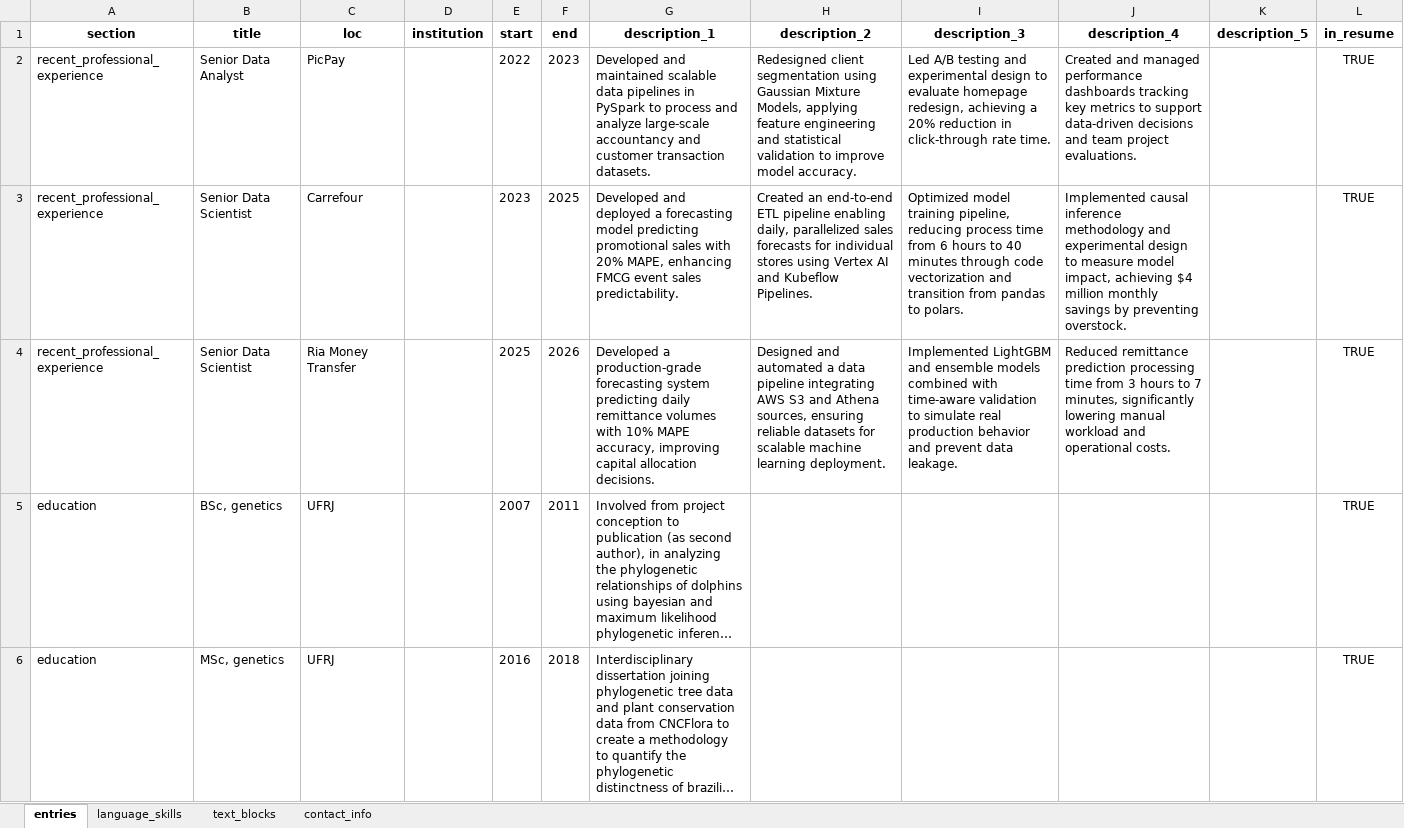
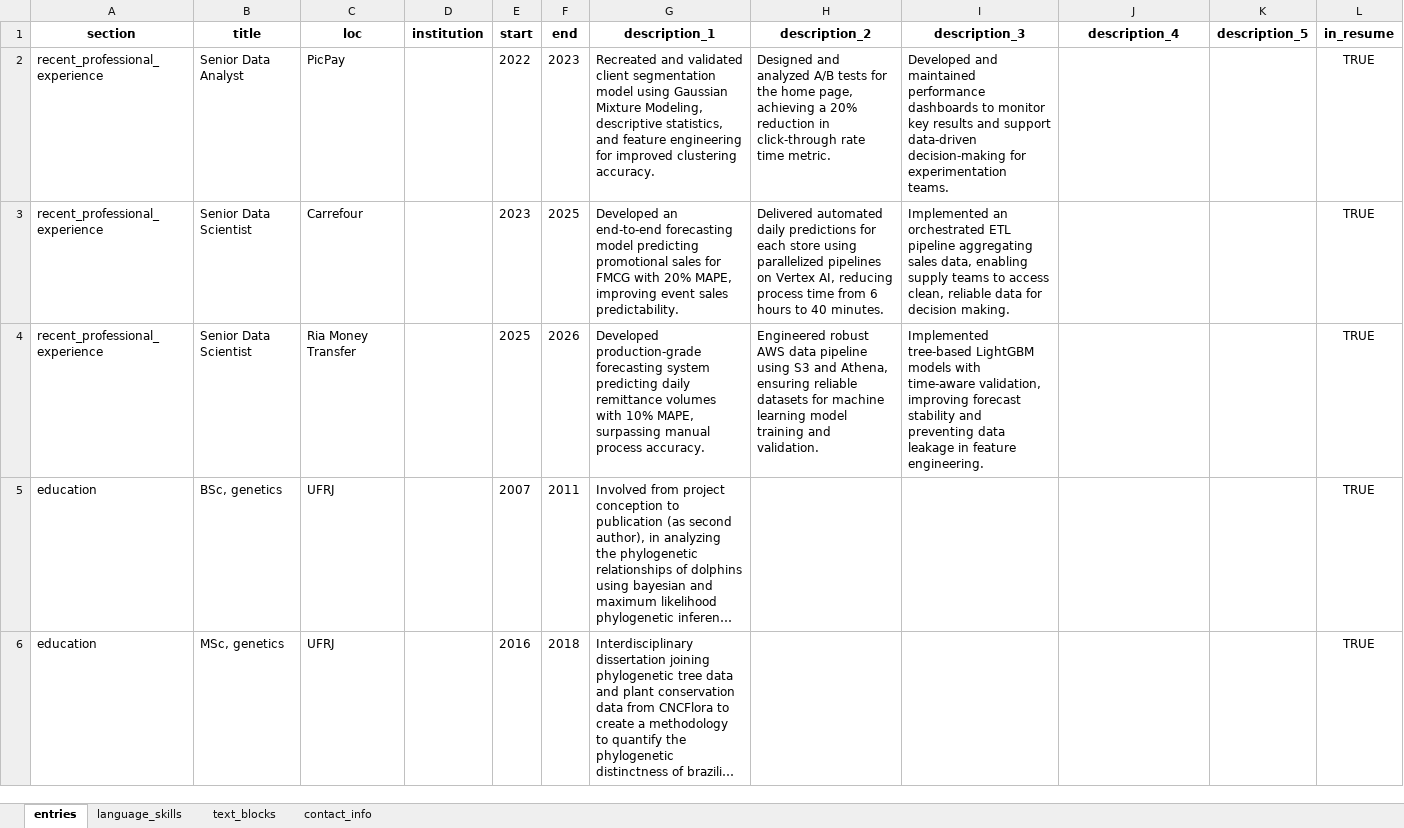
Before and after one commit to moraessaur/cv_english, an Excel workbook: data/cv_render_new.xlsx, sheet entries, drawn as a sheet; only a part is shown; long unchanged cells end in …; values as stored, in another font and other column widths than the file's, no borders; the diff covers the shown part only; the diff names each change by its address in the sheet, - before the commit and + after, or states it on an @@ line.

```diff
--- a/data/cv_render_new.xlsx (sheet entries)
+++ b/data/cv_render_new.xlsx (sheet entries)
-G2 (description_1): Developed and maintained scalable data pipelines in PySpark to process and analyze large-scale accountancy and customer transaction datasets.
+G2 (description_1): Recreated and validated client segmentation model using Gaussian Mixture Modeling, descriptive statistics, and feature engineering for improved clustering accuracy.
-H2 (description_2): Redesigned client segmentation using Gaussian Mixture Models, applying feature engineering and statistical validation to improve model accuracy.
+H2 (description_2): Designed and analyzed A/B tests for the home page, achieving a 20% reduction in click-through rate time metric.
-I2 (description_3): Led A/B testing and experimental design to evaluate homepage redesign, achieving a 20% reduction in click-through rate time.
+I2 (description_3): Developed and maintained performance dashboards to monitor key results and support data-driven decision-making for experimentation teams.
-J2 (description_4): Created and managed performance dashboards tracking key metrics to support data-driven decisions and team project evaluations.
+J2 (description_4): (empty)
-G3 (description_1): Developed and deployed a forecasting model predicting promotional sales with 20% MAPE, enhancing FMCG event sales…
+G3 (description_1): Developed an end-to-end forecasting model predicting promotional sales for FMCG with 20% MAPE, improving event sales…
-H3 (description_2): Created an end-to-end ETL pipeline enabling daily, parallelized sales forecasts for individual stores using Vertex AI and Kubeflow Pipelines.
+H3 (description_2): Delivered automated daily predictions for each store using parallelized pipelines on Vertex AI, reducing process time from 6 hours to 40 minutes.
-I3 (description_3): Optimized model training pipeline, reducing process time from 6 hours to 40 minutes through code vectorization and transition from pandas to polars.
+I3 (description_3): Implemented an orchestrated ETL pipeline aggregating sales data, enabling supply teams to access clean, reliable data for decision making.
-J3 (description_4): Implemented causal inference methodology and experimental design to measure model impact, achieving $4 million monthly savings by preventing overstock.
+J3 (description_4): (empty)
-G4 (description_1): Developed a production-grade forecasting system predicting daily remittance volumes with 10% MAPE accuracy, improving capital allocation decisions.
+G4 (description_1): Developed production-grade forecasting system predicting daily remittance volumes with 10% MAPE, surpassing manual process accuracy.
-H4 (description_2): Designed and automated a data pipeline integrating AWS S3 and Athena sources, ensuring reliable datasets for scalable machine learning deployment.
+H4 (description_2): Engineered robust AWS data pipeline using S3 and Athena, ensuring reliable datasets for machine learning model training and validation.
-I4 (description_3): Implemented LightGBM and ensemble models combined with time-aware validation to simulate real production behavior and prevent data leakage.
+I4 (description_3): Implemented tree-based LightGBM models with time-aware validation, improving forecast stability and preventing data leakage in feature engineering.
-J4 (description_4): Reduced remittance prediction processing time from 3 hours to 7 minutes, significantly lowering manual workload and operational costs.
+J4 (description_4): (empty)
```
Also changed, not shown: 3 edited cells elsewhere in this sheet, data/cv_main.xlsx, 2 other files.
